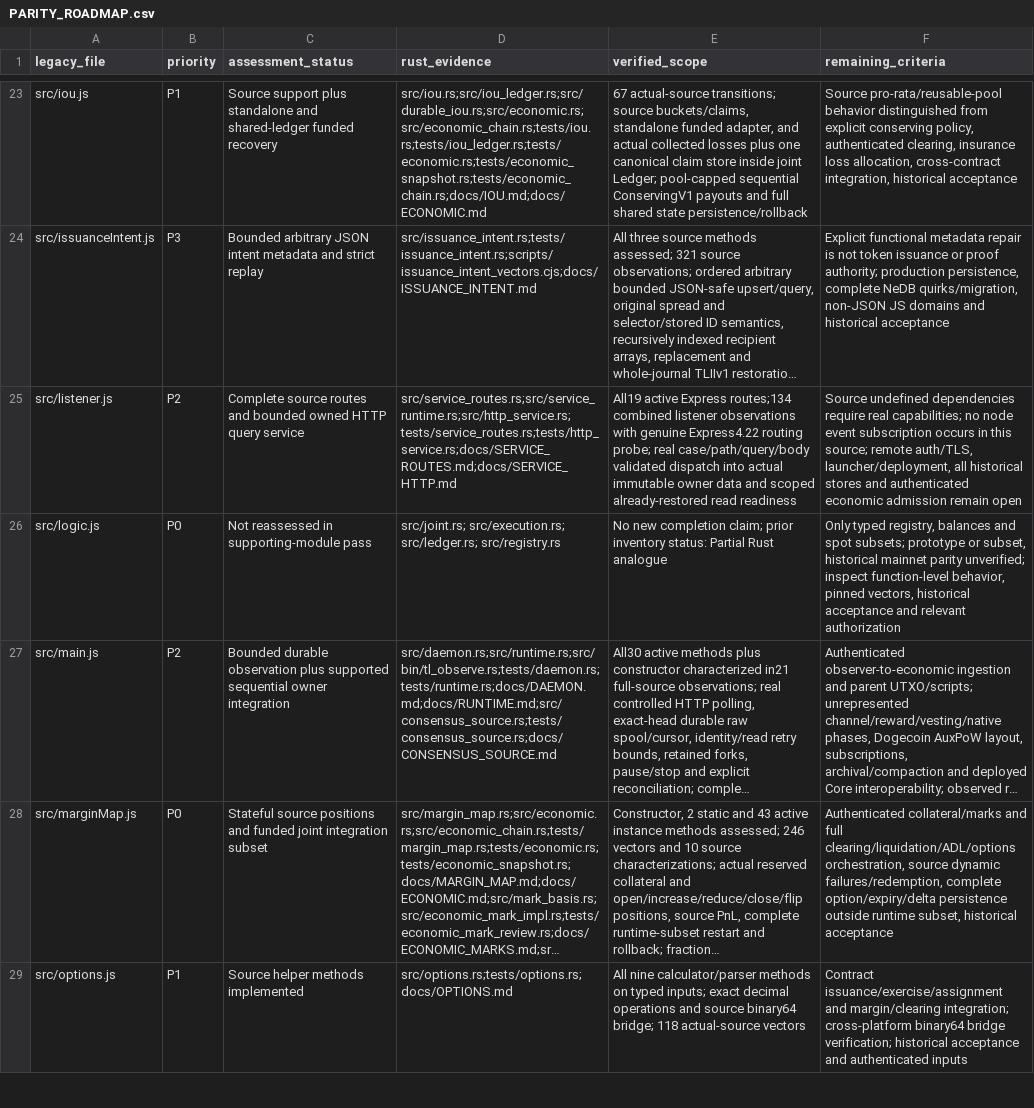
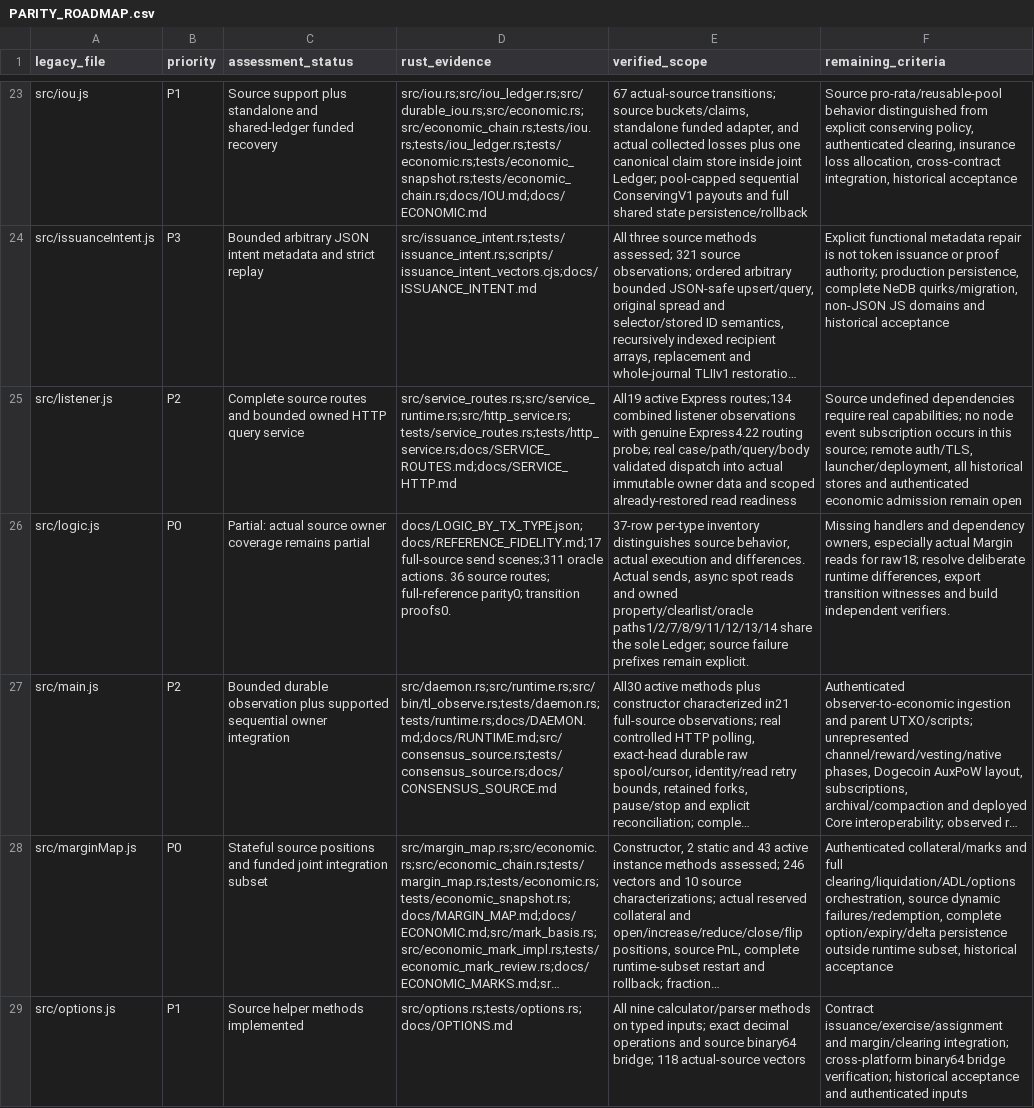
Before and after one commit to patrickdugan/TradeLayer-Rust, a CSV file: docs/PARITY_ROADMAP.csv, drawn as a sheet; only a part is shown, gaps mark what is left out; long unchanged cells end in …; the diff covers the shown part only; the diff names each change by its address in the sheet, - before the commit and + after, or states it on an @@ line.

Commit message:
feat: integrate source sends and oracle state with complete raw replay

```diff
--- a/docs/PARITY_ROADMAP.csv
+++ b/docs/PARITY_ROADMAP.csv
-C26 (assessment_status): Not reassessed in supporting-module pass
+C26 (assessment_status): Partial: actual source owner coverage remains partial
-D26 (rust_evidence): src/joint.rs; src/execution.rs; src/ledger.rs; src/registry.rs
+D26 (rust_evidence): docs/LOGIC_BY_TX_TYPE.json;docs/REFERENCE_FIDELITY.md;17 full-source send scenes;311 oracle actions. 36 source routes; full-reference parity0; transition proofs0.
-E26 (verified_scope): No new completion claim; prior inventory status: Partial Rust analogue
+E26 (verified_scope): 37-row per-type inventory distinguishes source behavior, actual execution and differences. Actual sends, async spot reads and owned property/clearlist/oracle paths1/2/7/8/9/11/12/13/14 share the sole Ledger; source failure prefixes remain explicit.
-F26 (remaining_criteria): Only typed registry, balances and spot subsets; prototype or subset, historical mainnet parity unverified; inspect function-level behavior, pinned vectors, historical acceptance and relevant authorization
+F26 (remaining_criteria): Missing handlers and dependency owners, especially actual Margin reads for raw18; resolve deliberate runtime differences, export transition witnesses and build independent verifiers.
```
Also changed, not shown: 20 edited cells elsewhere in this file, 46 other files.
